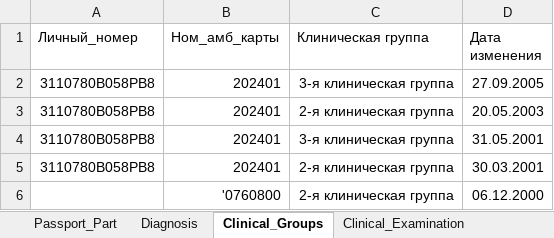
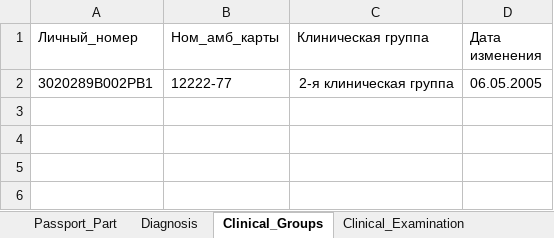
Before and after one commit to AleksandrBorkun/demo, an Excel workbook: cancer/tf/target/test-classes/test_data_library.xlsx, sheet Clinical_Groups, drawn as a sheet; values as stored, in another font and other column widths than the file's, no borders; removed rows and columns are numbered as before the commit, all else as after; the diff names each change by its address in the sheet, - before the commit and + after, or states it on an @@ line.

```diff
--- a/cancer/tf/target/test-classes/test_data_library.xlsx (sheet Clinical_Groups)
+++ b/cancer/tf/target/test-classes/test_data_library.xlsx (sheet Clinical_Groups)
-row 2: 3110780B058PB8 | 202401 | 3-я клиническая группа | 27.09.2005
-row 3: 3110780B058PB8 | 202401 | 2-я клиническая группа | 20.05.2003
-row 4: 3110780B058PB8 | 202401 | 3-я клиническая группа | 31.05.2001
-row 5: 3110780B058PB8 | 202401 | 2-я клиническая группа | 30.03.2001
-row 6:  | '0760800 | 2-я клиническая группа | 06.12.2000
+row 2: 3020289B002PB1 | 12222-77 | 2-я клиническая группа | 06.05.2005
```
Also changed, not shown: sheet Diagnosis, sheet Passport_Part, sheet Clinical_Examination, 44 other files.
